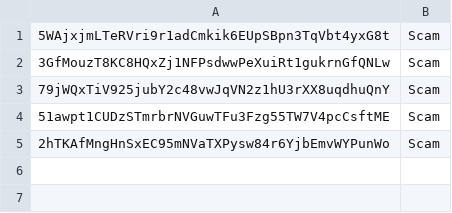
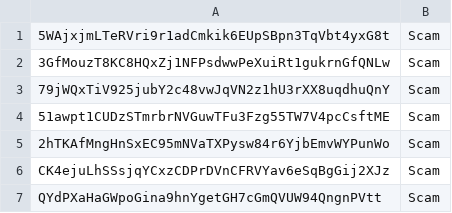
Before and after one commit to BlackTurtle123/TN-community, a CSV file: scam.csv, drawn as a sheet.

Commit message:
Update scam.csv

```diff
--- a/scam.csv
+++ b/scam.csv
@@ -5 +5,3 @@
 2hTKAfMngHnSxEC95mNVaTXPysw84r6YjbEmvWYPunWo,Scam
+CK4ejuLhSSsjqYCxzCDPrDVnCFRVYav6eSqBgGij2XJz,Scam
+QYdPXaHaGWpoGina9hnYgetGH7cGmQVUW94QngnPVtt,Scam
```
